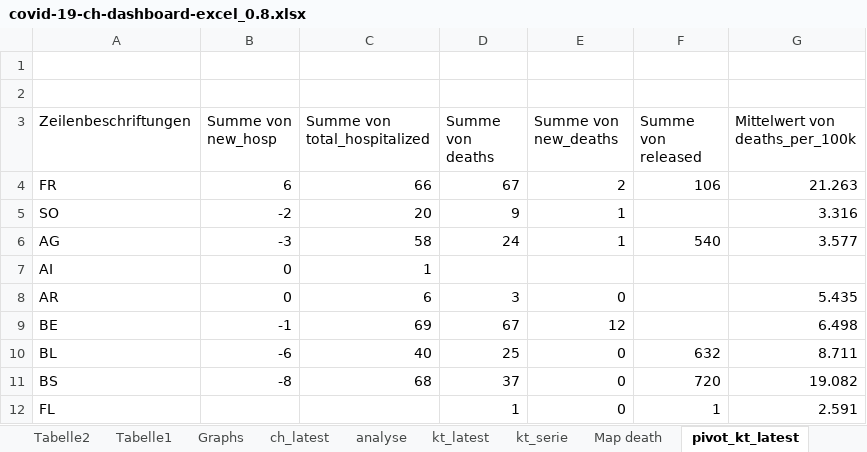
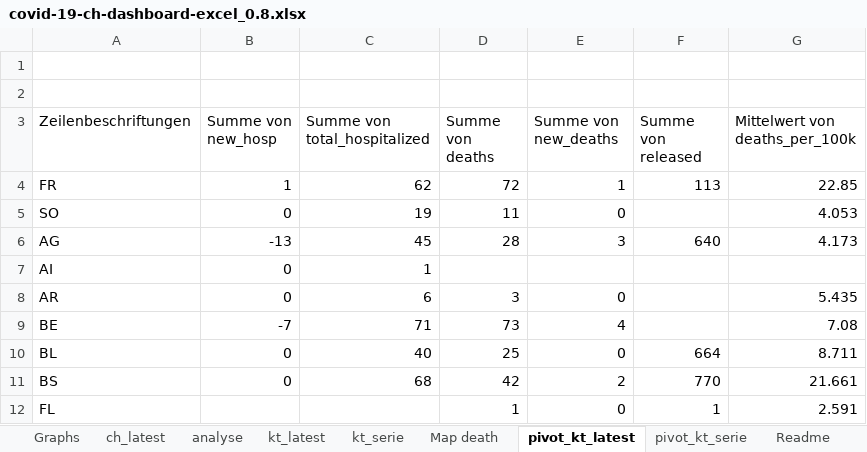
Before and after one commit to tgdbepe4/codvid_19_excel, an Excel workbook: privious versions/covid-19-ch-dashboard-excel_0.8.xlsx, sheet pivot_kt_latest, drawn as a sheet; only a part is shown; values as stored, in another font and other column widths than the file's, no borders; the diff covers the shown part only; the diff names each change by its address in the sheet, - before the commit and + after, or states it on an @@ line.

```diff
--- a/privious versions/covid-19-ch-dashboard-excel_0.8.xlsx (sheet pivot_kt_latest)
+++ b/privious versions/covid-19-ch-dashboard-excel_0.8.xlsx (sheet pivot_kt_latest)
-sheet tab: Tabelle2
-sheet tab: Tabelle1
-B4 (Summe von new_hosp): 6
+B4 (Summe von new_hosp): 1
-C4 (Summe von total_hospitalized): 66
+C4 (Summe von total_hospitalized): 62
-D4 (Summe von deaths): 67
+D4 (Summe von deaths): 72
-E4 (Summe von new_deaths): 2
+E4 (Summe von new_deaths): 1
-F4 (Summe von released): 106
+F4 (Summe von released): 113
-G4 (Mittelwert von deaths_per_100k): 21.263
+G4 (Mittelwert von deaths_per_100k): 22.85
-B5 (Summe von new_hosp): -2
+B5 (Summe von new_hosp): 0
-C5 (Summe von total_hospitalized): 20
+C5 (Summe von total_hospitalized): 19
-D5 (Summe von deaths): 9
+D5 (Summe von deaths): 11
-E5 (Summe von new_deaths): 1
+E5 (Summe von new_deaths): 0
-G5 (Mittelwert von deaths_per_100k): 3.316
+G5 (Mittelwert von deaths_per_100k): 4.053
-B6 (Summe von new_hosp): -3
+B6 (Summe von new_hosp): -13
-C6 (Summe von total_hospitalized): 58
+C6 (Summe von total_hospitalized): 45
-D6 (Summe von deaths): 24
+D6 (Summe von deaths): 28
-E6 (Summe von new_deaths): 1
+E6 (Summe von new_deaths): 3
-F6 (Summe von released): 540
+F6 (Summe von released): 640
-G6 (Mittelwert von deaths_per_100k): 3.577
+G6 (Mittelwert von deaths_per_100k): 4.173
-B9 (Summe von new_hosp): -1
+B9 (Summe von new_hosp): -7
-C9 (Summe von total_hospitalized): 69
+C9 (Summe von total_hospitalized): 71
-D9 (Summe von deaths): 67
+D9 (Summe von deaths): 73
-E9 (Summe von new_deaths): 12
+E9 (Summe von new_deaths): 4
-G9 (Mittelwert von deaths_per_100k): 6.498
+G9 (Mittelwert von deaths_per_100k): 7.08
-B10 (Summe von new_hosp): -6
+B10 (Summe von new_hosp): 0
-F10 (Summe von released): 632
+F10 (Summe von released): 664
-B11 (Summe von new_hosp): -8
+B11 (Summe von new_hosp): 0
-D11 (Summe von deaths): 37
+D11 (Summe von deaths): 42
-E11 (Summe von new_deaths): 0
+E11 (Summe von new_deaths): 2
-F11 (Summe von released): 720
+F11 (Summe von released): 770
-G11 (Mittelwert von deaths_per_100k): 19.082
+G11 (Mittelwert von deaths_per_100k): 21.661
```
Also changed, not shown: 73 edited cells elsewhere in this sheet, sheet kt_serie, sheet kt_latest, sheet ch_latest, sheet Graphs, sheet analyse, charts or pictures, 4 other files.
